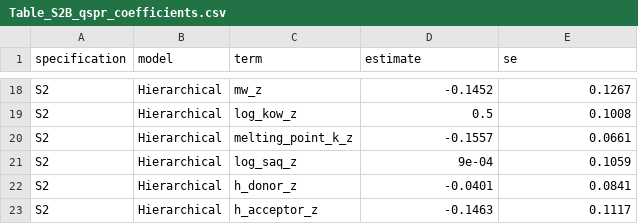
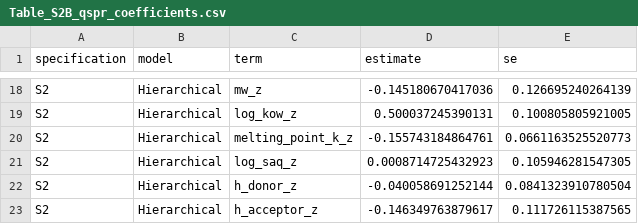
Before and after one commit to lunipuff/202604_skin_permeability_qspr_model, a CSV file: R/tables/Table_S2B_qspr_coefficients.csv, drawn as a sheet; only a part is shown, gaps mark what is left out; the diff covers the shown part only.

```diff
--- a/R/tables/Table_S2B_qspr_coefficients.csv
+++ b/R/tables/Table_S2B_qspr_coefficients.csv
@@ -18,6 +18,6 @@
-"S2","Hierarchical","mw_z",-0.1452,0.1267
-"S2","Hierarchical","log_kow_z",0.5,0.1008
-"S2","Hierarchical","melting_point_k_z",-0.1557,0.0661
-"S2","Hierarchical","log_saq_z",9e-04,0.1059
-"S2","Hierarchical","h_donor_z",-0.0401,0.0841
-"S2","Hierarchical","h_acceptor_z",-0.1463,0.1117
+"S2","Hierarchical","mw_z",-0.145180670417036,0.126695240264139
+"S2","Hierarchical","log_kow_z",0.500037245390131,0.100805805921005
+"S2","Hierarchical","melting_point_k_z",-0.155743184864761,0.0661163525520773
+"S2","Hierarchical","log_saq_z",0.0008714725432923,0.105946281547305
+"S2","Hierarchical","h_donor_z",-0.040058691252144,0.0841323910780504
+"S2","Hierarchical","h_acceptor_z",-0.146349763879617,0.111726115387565
```
Also changed, not shown: 32 edited cells elsewhere in this file, R/tables/Table_3_source_information_prediction.csv, R/tables/Table_4B_wrong_source_falsification.csv, 22 other files.
